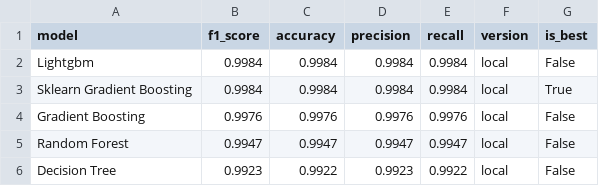
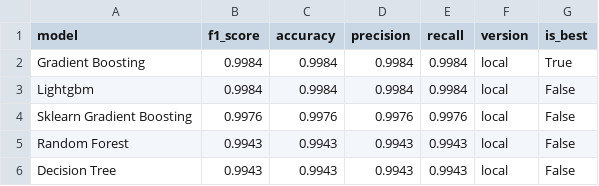
Before and after one commit to saqibahmadsiddiqui/aqi-forecasting-system, a CSV file: data/processed/model_comparison.csv, drawn as a sheet.

```diff
--- a/data/processed/model_comparison.csv
+++ b/data/processed/model_comparison.csv
@@ -1,6 +1,6 @@
 model,f1_score,accuracy,precision,recall,version,is_best
+Gradient Boosting,0.9984,0.9984,0.9984,0.9984,local,True
 Lightgbm,0.9984,0.9984,0.9984,0.9984,local,False
-Sklearn Gradient Boosting,0.9984,0.9984,0.9984,0.9984,local,True
-Gradient Boosting,0.9976,0.9976,0.9976,0.9976,local,False
-Random Forest,0.9947,0.9947,0.9947,0.9947,local,False
-Decision Tree,0.9923,0.9922,0.9923,0.9922,local,False
+Sklearn Gradient Boosting,0.9976,0.9976,0.9976,0.9976,local,False
+Random Forest,0.9943,0.9943,0.9943,0.9943,local,False
+Decision Tree,0.9943,0.9943,0.9943,0.9943,local,False
```
Also changed, not shown: data/processed/latest_predictions.csv.
